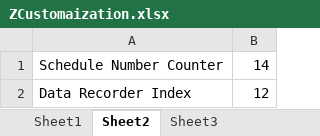
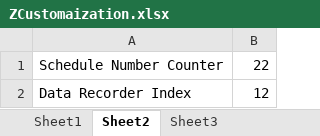
Before and after one commit to hbhardwaj03/Andyz-POC, an Excel workbook: Resources/ZCustomaization.xlsx, sheet Sheet2, drawn as a sheet; values as stored, in another font and other column widths than the file's, no borders; the diff names each change by its address in the sheet, - before the commit and + after, or states it on an @@ line.

Commit message:
3-update schedule number

```diff
--- a/Resources/ZCustomaization.xlsx (sheet Sheet2)
+++ b/Resources/ZCustomaization.xlsx (sheet Sheet2)
-B1: 14
+B1: 22
```
